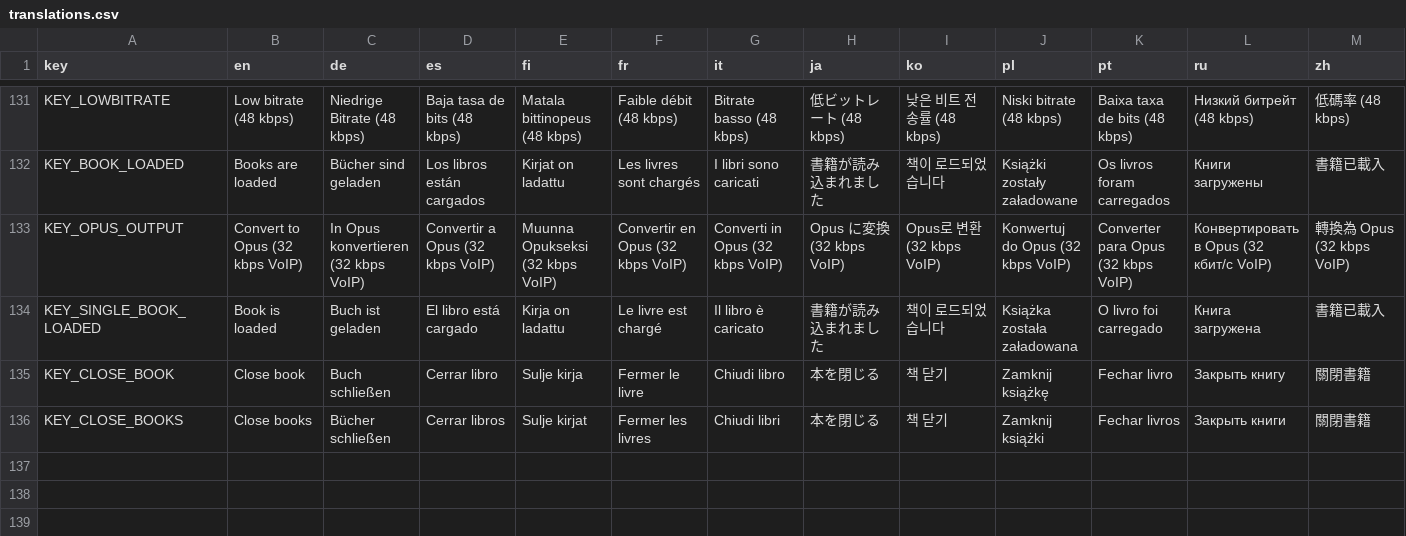
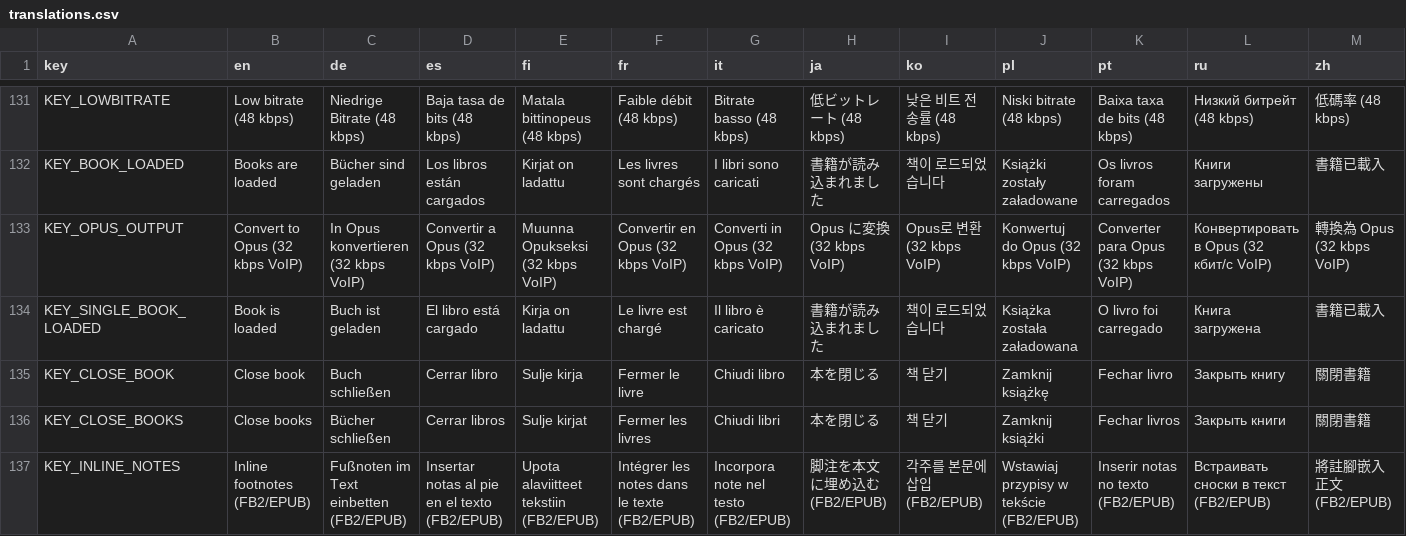
Before and after one commit to dm1sh/hedgehog, a CSV file: app/src/main/assets/localization/translations.csv, drawn as a sheet; only a part is shown, gaps mark what is left out; the diff names each change by its address in the sheet, - before the commit and + after, or states it on an @@ line.

Commit message:
Fixes #11: Add optional inlining of footnotes for FB2 and EPUB books

```diff
--- a/app/src/main/assets/localization/translations.csv
+++ b/app/src/main/assets/localization/translations.csv
+row 137: KEY_INLINE_NOTES | Inline footnotes (FB2/EPUB) | Fußnoten im Text einbetten (FB2/EPUB) | Insertar notas al pie en el texto (FB2/EPUB) | Upota alaviitteet tekstiin (FB2/EPUB) | Intégrer les notes dans le texte (FB2/EPUB) | Incorpora note nel testo (FB2/EPUB) | 脚注を本文に埋め込む (FB2/EPUB) | 각주를 본문에 삽입 (FB2/EPUB) | Wstawiaj przypisy w tekście (FB2/EPUB) | Inserir notas no texto (FB2/EPUB) | Встраивать сноски в текст (FB2/EPUB) | 將註腳嵌入正文 (FB2/EPUB)
```
Also changed, not shown: 6 other files.
